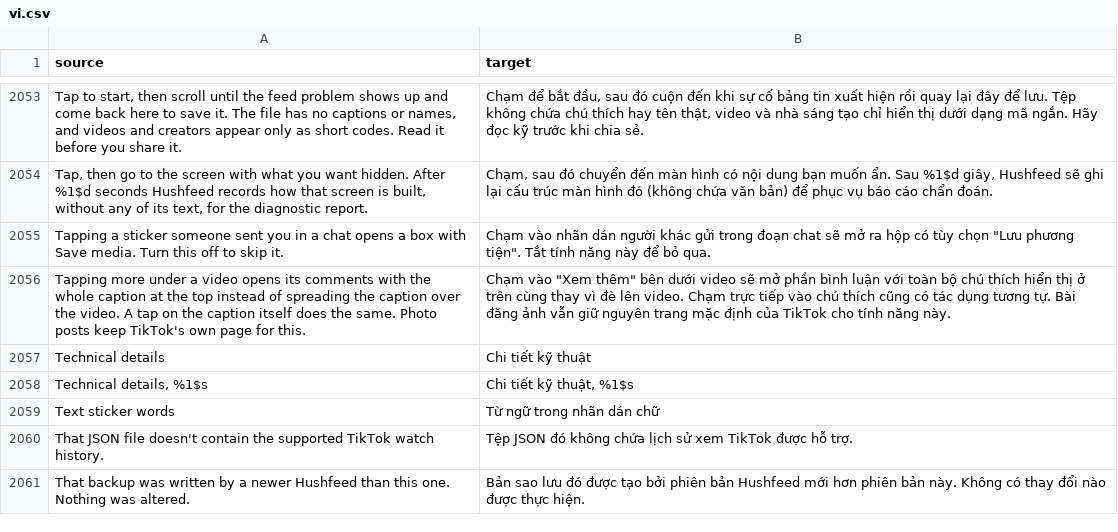
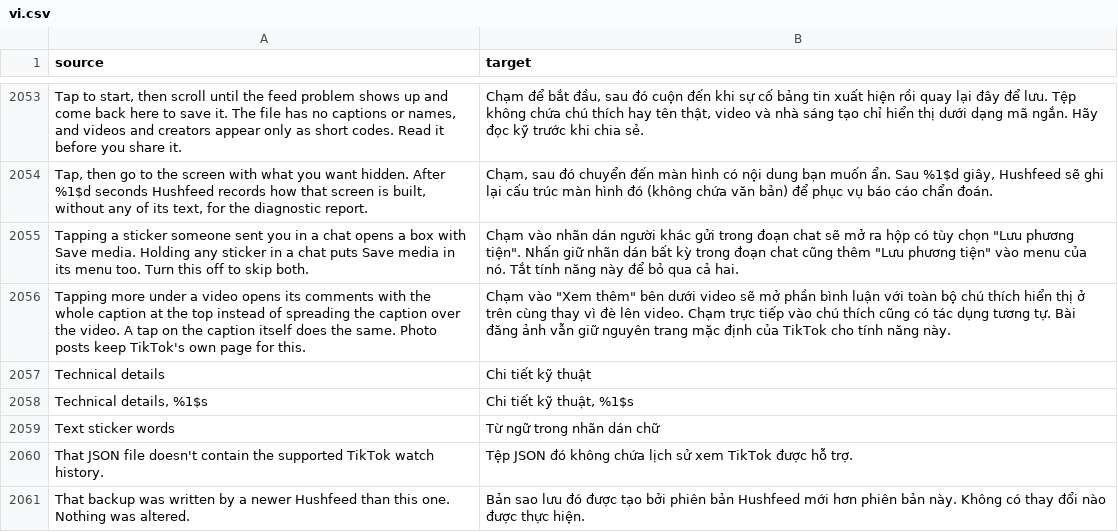
Before and after one commit to SysAdminDoc/HushFeed, a CSV file: extensions/tiktok/src/main/l10n/vi.csv, drawn as a sheet; only a part is shown, gaps mark what is left out; the diff names each change by its address in the sheet, - before the commit and + after, or states it on an @@ line.

Commit message:
Settings: say the chat sticker save box switch covers the menu row too
Save box for chat stickers now also decides whether a held sticker's menu
gets Save media, so its summary says so. All twelve tables carry the new
line in place of the old one, and en.csv and the generated tables are
rebuilt from them.

Refs #470

```diff
--- a/extensions/tiktok/src/main/l10n/vi.csv
+++ b/extensions/tiktok/src/main/l10n/vi.csv
-A2055 (source): …Save media. Turn this off to skip it.
+A2055 (source): …Save media. Holding any sticker in a chat puts Save media in its menu too. Turn this off to skip both.
-B2055 (target): …phương tiện". Tắt tính năng này để bỏ qua.
+B2055 (target): …phương tiện". Nhấn giữ nhãn dán bất kỳ trong đoạn chat cũng thêm "Lưu phương tiện" vào menu của nó. Tắt tính năng này để bỏ qua cả hai.
```
Also changed, not shown: extensions/tiktok/src/main/l10n/ar.tsv, extensions/tiktok/src/main/l10n/az.tsv, 23 other files.
